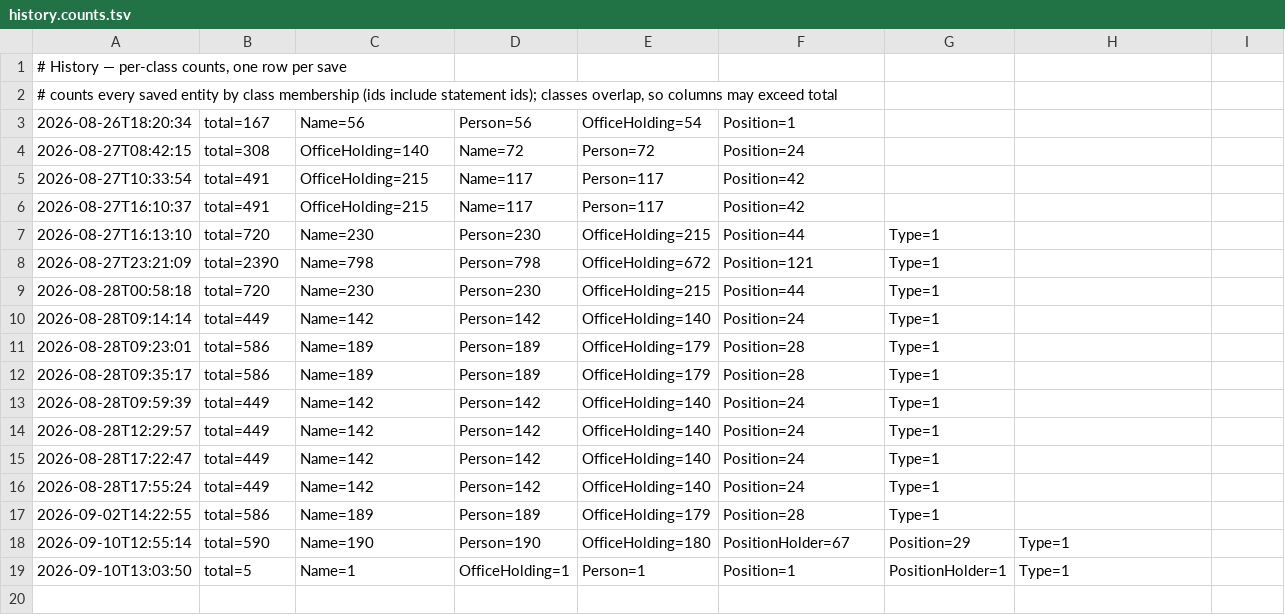
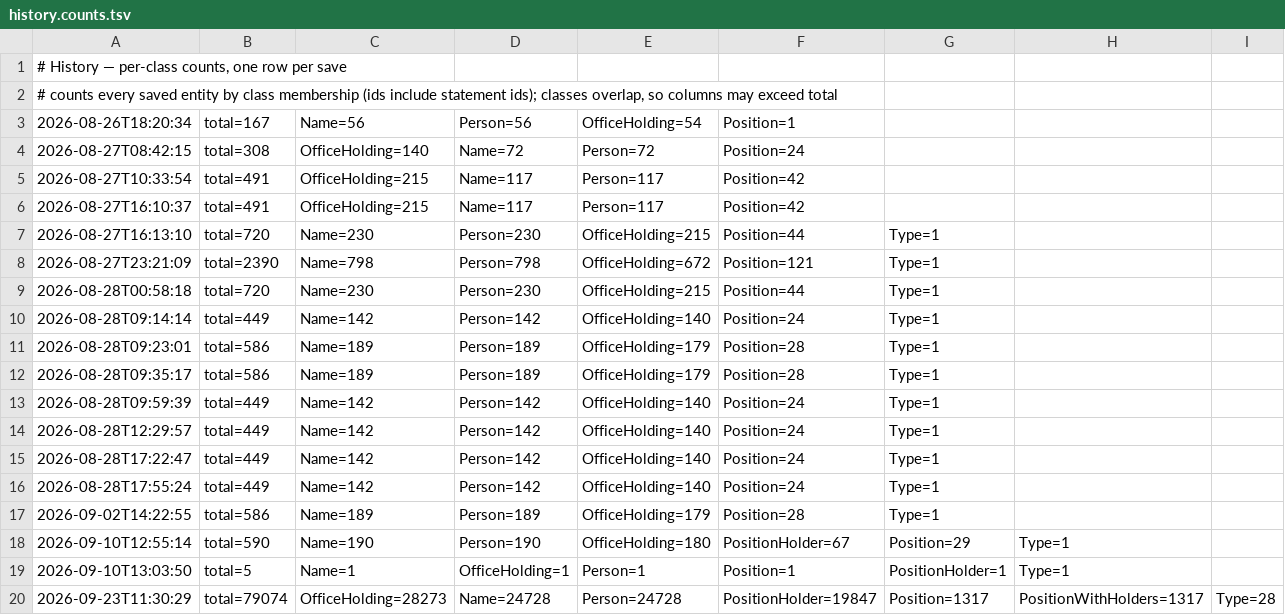
Before and after one commit to ggyepesi/quiz, a TSV file: data/wikidata/history/history.counts.tsv, drawn as a sheet.

```diff
--- a/data/wikidata/history/history.counts.tsv
+++ b/data/wikidata/history/history.counts.tsv
@@ -19 +19,2 @@
 2026-09-10T13:03:50	total=5	Name=1	OfficeHolding=1	Person=1	Position=1	PositionHolder=1	Type=1
+2026-09-23T11:30:29	total=79074	OfficeHolding=28273	Name=24728	Person=24728	PositionHolder=19847	Position=1317	PositionWithHolders=1317	Type=28
```
Also changed, not shown: 2 other files.
